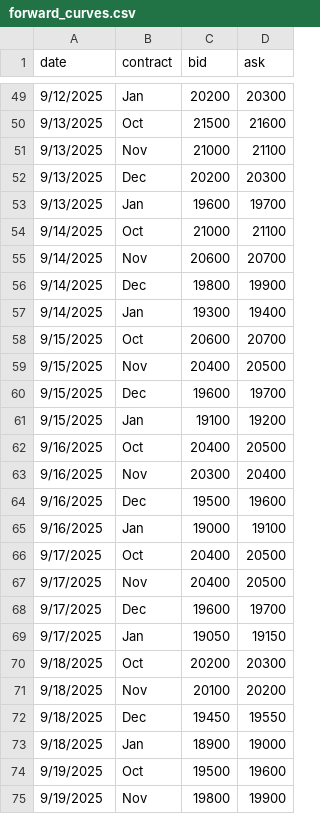
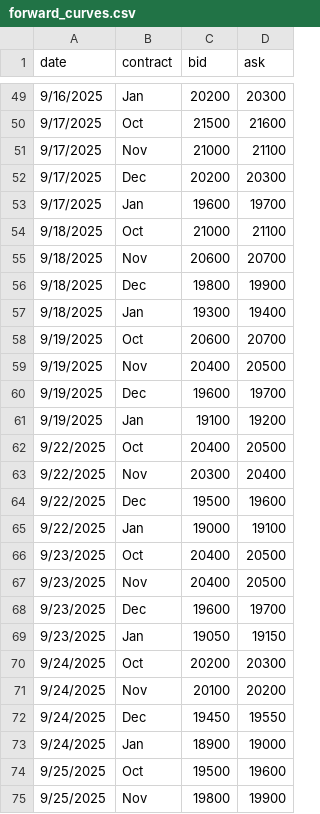
Before and after one commit to WouterVossen/PMX, a CSV file: data/forward_curves.csv, drawn as a sheet; only a part is shown, gaps mark what is left out; the diff covers the shown part only.

```diff
--- a/data/forward_curves.csv
+++ b/data/forward_curves.csv
@@ -49,27 +49,27 @@ date,contract,bid,ask
-9/12/2025,Jan,20200,20300
-9/13/2025,Oct,21500,21600
-9/13/2025,Nov,21000,21100
-9/13/2025,Dec,20200,20300
-9/13/2025,Jan,19600,19700
-9/14/2025,Oct,21000,21100
-9/14/2025,Nov,20600,20700
-9/14/2025,Dec,19800,19900
-9/14/2025,Jan,19300,19400
-9/15/2025,Oct,20600,20700
-9/15/2025,Nov,20400,20500
-9/15/2025,Dec,19600,19700
-9/15/2025,Jan,19100,19200
-9/16/2025,Oct,20400,20500
-9/16/2025,Nov,20300,20400
-9/16/2025,Dec,19500,19600
-9/16/2025,Jan,19000,19100
-9/17/2025,Oct,20400,20500
-9/17/2025,Nov,20400,20500
-9/17/2025,Dec,19600,19700
-9/17/2025,Jan,19050,19150
-9/18/2025,Oct,20200,20300
-9/18/2025,Nov,20100,20200
-9/18/2025,Dec,19450,19550
-9/18/2025,Jan,18900,19000
-9/19/2025,Oct,19500,19600
-9/19/2025,Nov,19800,19900
+9/16/2025,Jan,20200,20300
+9/17/2025,Oct,21500,21600
+9/17/2025,Nov,21000,21100
+9/17/2025,Dec,20200,20300
+9/17/2025,Jan,19600,19700
+9/18/2025,Oct,21000,21100
+9/18/2025,Nov,20600,20700
+9/18/2025,Dec,19800,19900
+9/18/2025,Jan,19300,19400
+9/19/2025,Oct,20600,20700
+9/19/2025,Nov,20400,20500
+9/19/2025,Dec,19600,19700
+9/19/2025,Jan,19100,19200
+9/22/2025,Oct,20400,20500
+9/22/2025,Nov,20300,20400
+9/22/2025,Dec,19500,19600
+9/22/2025,Jan,19000,19100
+9/23/2025,Oct,20400,20500
+9/23/2025,Nov,20400,20500
+9/23/2025,Dec,19600,19700
+9/23/2025,Jan,19050,19150
+9/24/2025,Oct,20200,20300
+9/24/2025,Nov,20100,20200
+9/24/2025,Dec,19450,19550
+9/24/2025,Jan,18900,19000
+9/25/2025,Oct,19500,19600
+9/25/2025,Nov,19800,19900
```
Also changed, not shown: 4 added rows and 41 edited cells elsewhere in this file.
